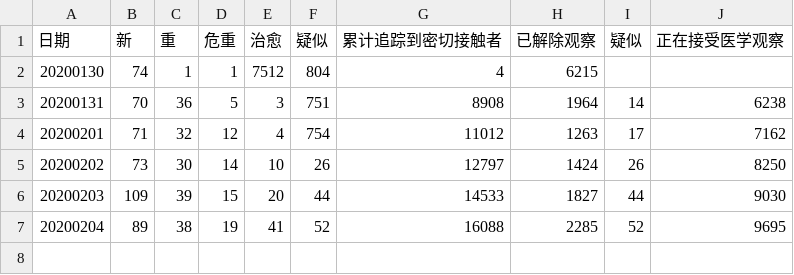
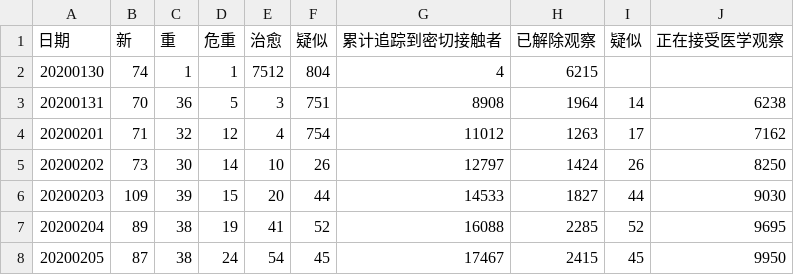
Before and after one commit to aadebuger/wuhan, a CSV file: henan.csv, drawn as a sheet; the diff names each change by its address in the sheet, - before the commit and + after, or states it on an @@ line.

```diff
--- a/henan.csv
+++ b/henan.csv
+row 8: 20200205 | 87 | 38 | 24 | 54 | 45 | 17467 | 2415 | 45 | 9950
```
Also changed, not shown: hbwh.csv, shanghai.csv, 3 other files.
